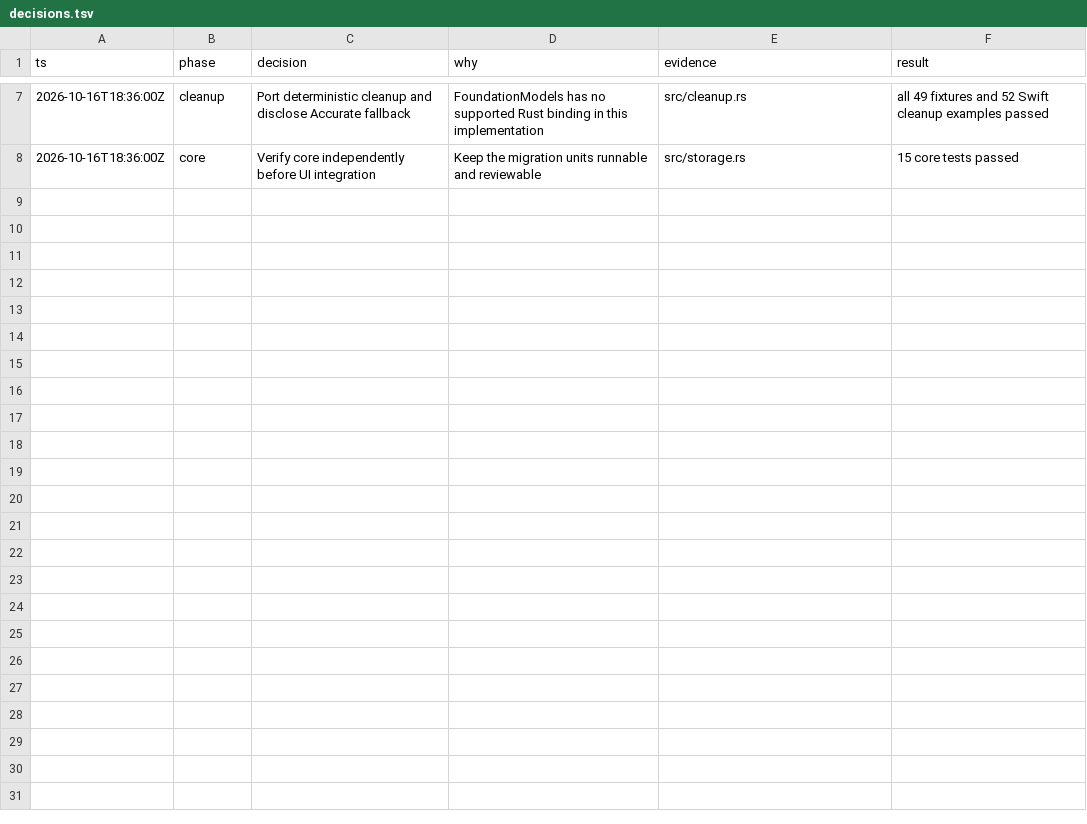
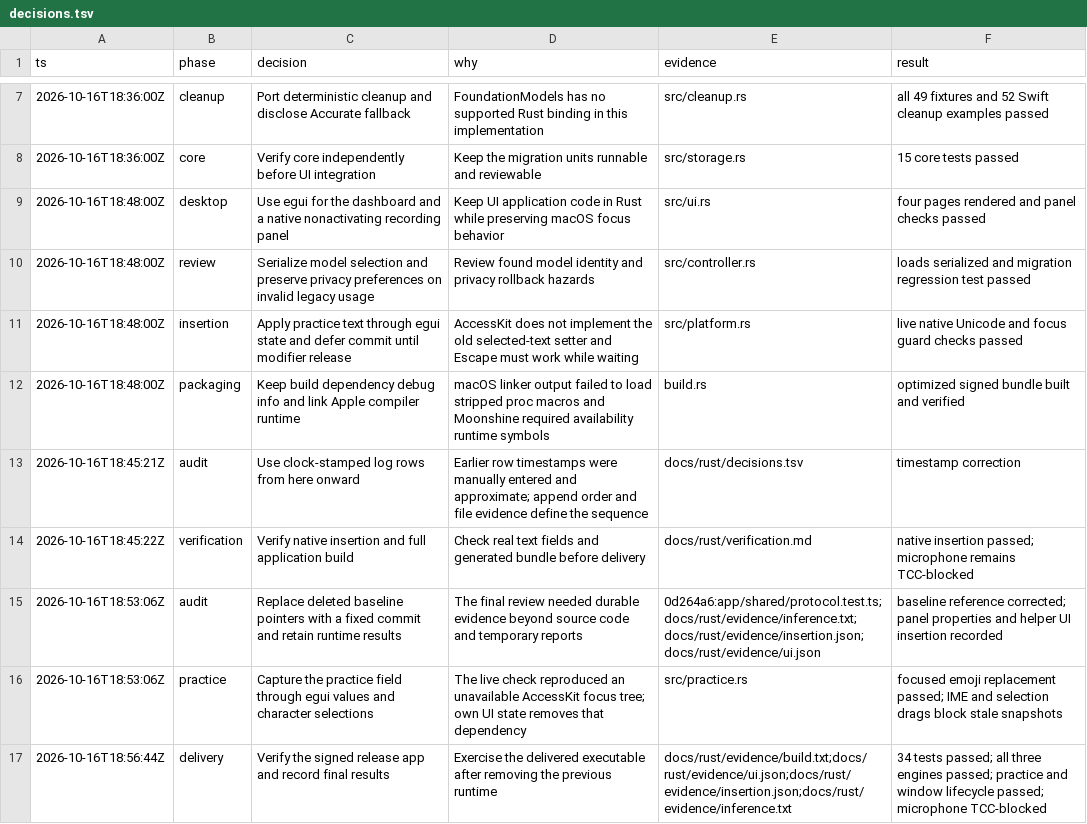
Before and after one commit to darshmahadevia/Voco, a TSV file: docs/rust/decisions.tsv, drawn as a sheet; only a part is shown, gaps mark what is left out.

Commit message:
Record Rust migration decisions and verified delivery evidence

```diff
--- a/docs/rust/decisions.tsv
+++ b/docs/rust/decisions.tsv
@@ -8 +8,10 @@ ts	phase	decision	why	evidence	result
 2026-10-16T18:36:00Z	core	Verify core independently before UI integration	Keep the migration units runnable and reviewable	src/storage.rs	15 core tests passed
+2026-10-16T18:48:00Z	desktop	Use egui for the dashboard and a native nonactivating recording panel	Keep UI application code in Rust while preserving macOS focus behavior	src/ui.rs	four pages rendered and panel checks passed
+2026-10-16T18:48:00Z	review	Serialize model selection and preserve privacy preferences on invalid legacy usage	Review found model identity and privacy rollback hazards	src/controller.rs	loads serialized and migration regression test passed
+2026-10-16T18:48:00Z	insertion	Apply practice text through egui state and defer commit until modifier release	AccessKit does not implement the old selected-text setter and Escape must work while waiting	src/platform.rs	live native Unicode and focus guard checks passed
+2026-10-16T18:48:00Z	packaging	Keep build dependency debug info and link Apple compiler runtime	macOS linker output failed to load stripped proc macros and Moonshine required availability runtime symbols	build.rs	optimized signed bundle built and verified
+2026-10-16T18:45:21Z	audit	Use clock-stamped log rows from here onward	Earlier row timestamps were manually entered and approximate; append order and file evidence define the sequence	docs/rust/decisions.tsv	timestamp correction
+2026-10-16T18:45:22Z	verification	Verify native insertion and full application build	Check real text fields and generated bundle before delivery	docs/rust/verification.md	native insertion passed; microphone remains TCC-blocked
+2026-10-16T18:53:06Z	audit	Replace deleted baseline pointers with a fixed commit and retain runtime results	The final review needed durable evidence beyond source code and temporary reports	0d264a6:app/shared/protocol.test.ts;docs/rust/evidence/inference.txt;docs/rust/evidence/insertion.json;docs/rust/evidence/ui.json	baseline reference corrected; panel properties and helper UI insertion recorded
+2026-10-16T18:53:06Z	practice	Capture the practice field through egui values and character selections	The live check reproduced an unavailable AccessKit focus tree; own UI state removes that dependency	src/practice.rs	focused emoji replacement passed; IME and selection drags block stale snapshots
+2026-10-16T18:56:44Z	delivery	Verify the signed release app and record final results	Exercise the delivered executable after removing the previous runtime	docs/rust/evidence/build.txt;docs/rust/evidence/ui.json;docs/rust/evidence/insertion.json;docs/rust/evidence/inference.txt	34 tests passed; all three engines passed; practice and window lifecycle passed; microphone TCC-blocked
```
Also changed, not shown: 7 other files.
